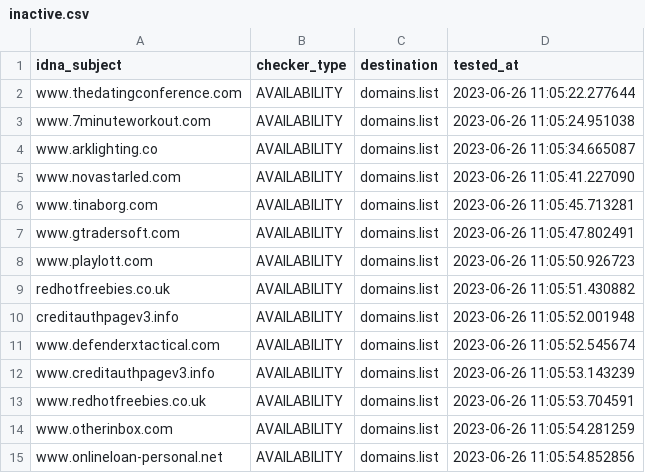
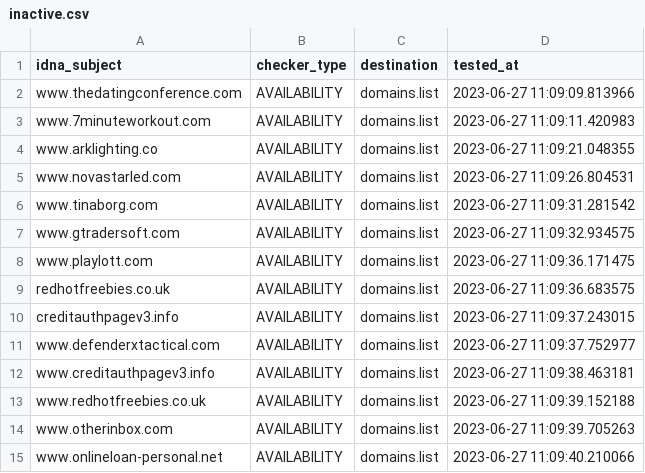
Before and after one commit to Ultimate-Hosts-Blacklist/Add_Spam, a CSV file: .pyfunceble/inactive.csv, drawn as a sheet.

```diff
--- a/.pyfunceble/inactive.csv
+++ b/.pyfunceble/inactive.csv
@@ -1,15 +1,15 @@
 idna_subject,checker_type,destination,tested_at
-www.thedatingconference.com,AVAILABILITY,domains.list,2023-06-26 11:05:22.277644
-www.7minuteworkout.com,AVAILABILITY,domains.list,2023-06-26 11:05:24.951038
-www.arklighting.co,AVAILABILITY,domains.list,2023-06-26 11:05:34.665087
-www.novastarled.com,AVAILABILITY,domains.list,2023-06-26 11:05:41.227090
-www.tinaborg.com,AVAILABILITY,domains.list,2023-06-26 11:05:45.713281
-www.gtradersoft.com,AVAILABILITY,domains.list,2023-06-26 11:05:47.802491
-www.playlott.com,AVAILABILITY,domains.list,2023-06-26 11:05:50.926723
-redhotfreebies.co.uk,AVAILABILITY,domains.list,2023-06-26 11:05:51.430882
-creditauthpagev3.info,AVAILABILITY,domains.list,2023-06-26 11:05:52.001948
-www.defenderxtactical.com,AVAILABILITY,domains.list,2023-06-26 11:05:52.545674
-www.creditauthpagev3.info,AVAILABILITY,domains.list,2023-06-26 11:05:53.143239
-www.redhotfreebies.co.uk,AVAILABILITY,domains.list,2023-06-26 11:05:53.704591
-www.otherinbox.com,AVAILABILITY,domains.list,2023-06-26 11:05:54.281259
-www.onlineloan-personal.net,AVAILABILITY,domains.list,2023-06-26 11:05:54.852856
+www.thedatingconference.com,AVAILABILITY,domains.list,2023-06-27 11:09:09.813966
+www.7minuteworkout.com,AVAILABILITY,domains.list,2023-06-27 11:09:11.420983
+www.arklighting.co,AVAILABILITY,domains.list,2023-06-27 11:09:21.048355
+www.novastarled.com,AVAILABILITY,domains.list,2023-06-27 11:09:26.804531
+www.tinaborg.com,AVAILABILITY,domains.list,2023-06-27 11:09:31.281542
+www.gtradersoft.com,AVAILABILITY,domains.list,2023-06-27 11:09:32.934575
+www.playlott.com,AVAILABILITY,domains.list,2023-06-27 11:09:36.171475
+redhotfreebies.co.uk,AVAILABILITY,domains.list,2023-06-27 11:09:36.683575
+creditauthpagev3.info,AVAILABILITY,domains.list,2023-06-27 11:09:37.243015
+www.defenderxtactical.com,AVAILABILITY,domains.list,2023-06-27 11:09:37.752977
+www.creditauthpagev3.info,AVAILABILITY,domains.list,2023-06-27 11:09:38.463181
+www.redhotfreebies.co.uk,AVAILABILITY,domains.list,2023-06-27 11:09:39.152188
+www.otherinbox.com,AVAILABILITY,domains.list,2023-06-27 11:09:39.705263
+www.onlineloan-personal.net,AVAILABILITY,domains.list,2023-06-27 11:09:40.210066
```
Also changed, not shown: 11 other files.
